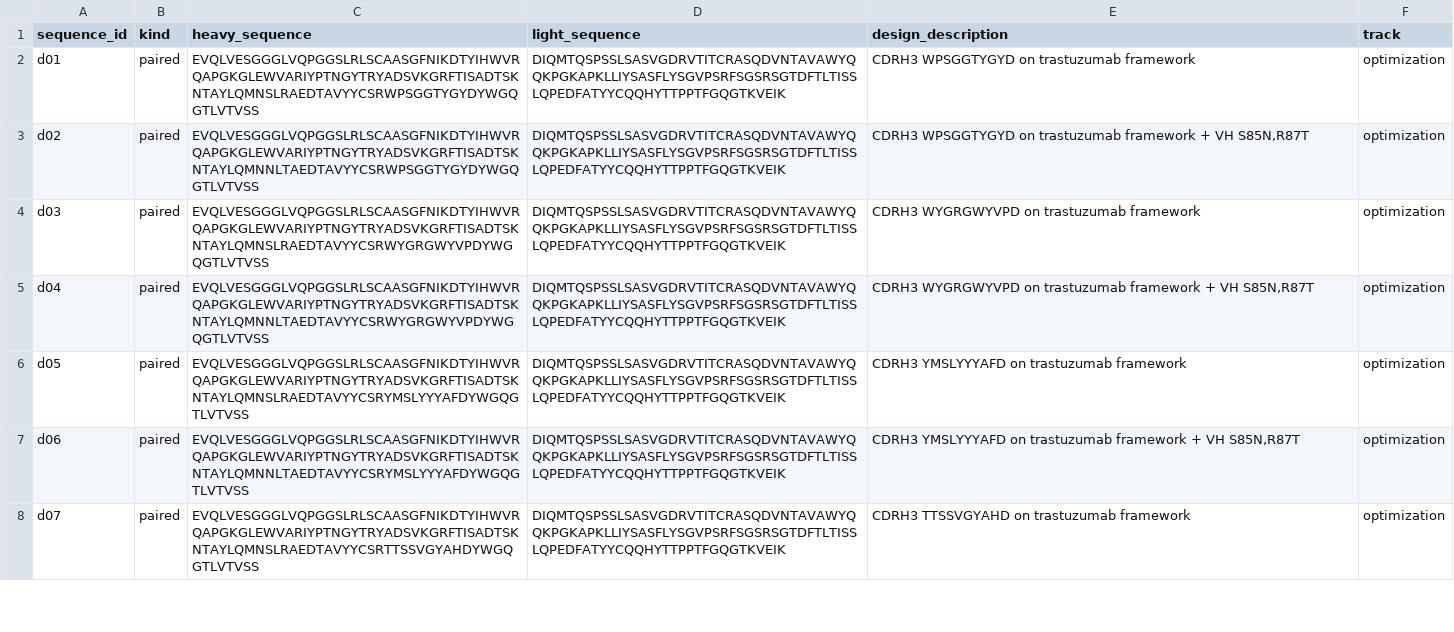
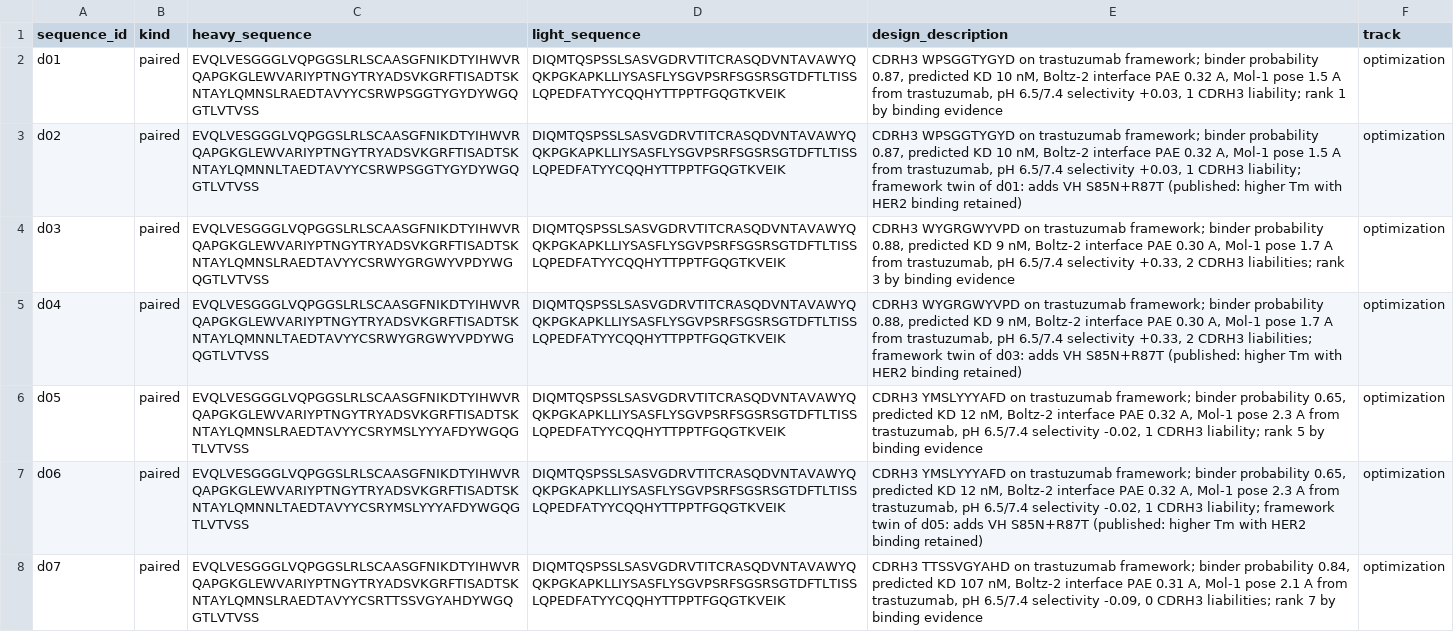
Before and after one commit to Arman-Salahshour/AB-HACK, a CSV file: designs/odyssey.csv, drawn as a sheet; only a part is shown; the diff covers the shown part only; the diff names each change by its address in the sheet, - before the commit and + after, or states it on an @@ line.

```diff
--- a/designs/odyssey.csv
+++ b/designs/odyssey.csv
-E2 (design_description): …on trastuzumab framework
+E2 (design_description): …on trastuzumab framework; binder probability 0.87, predicted KD 10 nM, Boltz-2 interface PAE 0.32 A, Mol-1 pose 1.5 A from trastuzumab, pH 6.5/7.4 selectivity +0.03, 1 CDRH3 liability; rank 1 by binding evidence
-E3 (design_description): …on trastuzumab framework + VH S85N,R87T
+E3 (design_description): …on trastuzumab framework; binder probability 0.87, predicted KD 10 nM, Boltz-2 interface PAE 0.32 A, Mol-1 pose 1.5 A from trastuzumab, pH 6.5/7.4 selectivity +0.03, 1 CDRH3 liability; framework twin of d01: adds VH S85N+R87T (published: higher Tm with HER2 binding retained)
-E4 (design_description): …on trastuzumab framework
+E4 (design_description): …on trastuzumab framework; binder probability 0.88, predicted KD 9 nM, Boltz-2 interface PAE 0.30 A, Mol-1 pose 1.7 A from trastuzumab, pH 6.5/7.4 selectivity +0.33, 2 CDRH3 liabilities; rank 3 by binding evidence
-E5 (design_description): …on trastuzumab framework + VH S85N,R87T
+E5 (design_description): …on trastuzumab framework; binder probability 0.88, predicted KD 9 nM, Boltz-2 interface PAE 0.30 A, Mol-1 pose 1.7 A from trastuzumab, pH 6.5/7.4 selectivity +0.33, 2 CDRH3 liabilities; framework twin of d03: adds VH S85N+R87T (published: higher Tm with HER2 binding retained)
-E6 (design_description): …on trastuzumab framework
+E6 (design_description): …on trastuzumab framework; binder probability 0.65, predicted KD 12 nM, Boltz-2 interface PAE 0.32 A, Mol-1 pose 2.3 A from trastuzumab, pH 6.5/7.4 selectivity -0.02, 1 CDRH3 liability; rank 5 by binding evidence
-E7 (design_description): …on trastuzumab framework + VH S85N,R87T
+E7 (design_description): …on trastuzumab framework; binder probability 0.65, predicted KD 12 nM, Boltz-2 interface PAE 0.32 A, Mol-1 pose 2.3 A from trastuzumab, pH 6.5/7.4 selectivity -0.02, 1 CDRH3 liability; framework twin of d05: adds VH S85N+R87T (published: higher Tm with HER2 binding retained)
-E8 (design_description): …on trastuzumab framework
+E8 (design_description): …on trastuzumab framework; binder probability 0.84, predicted KD 107 nM, Boltz-2 interface PAE 0.31 A, Mol-1 pose 2.1 A from trastuzumab, pH 6.5/7.4 selectivity -0.09, 0 CDRH3 liabilities; rank 7 by binding evidence
```
Also changed, not shown: 23 edited cells elsewhere in this file, 9 other files.
